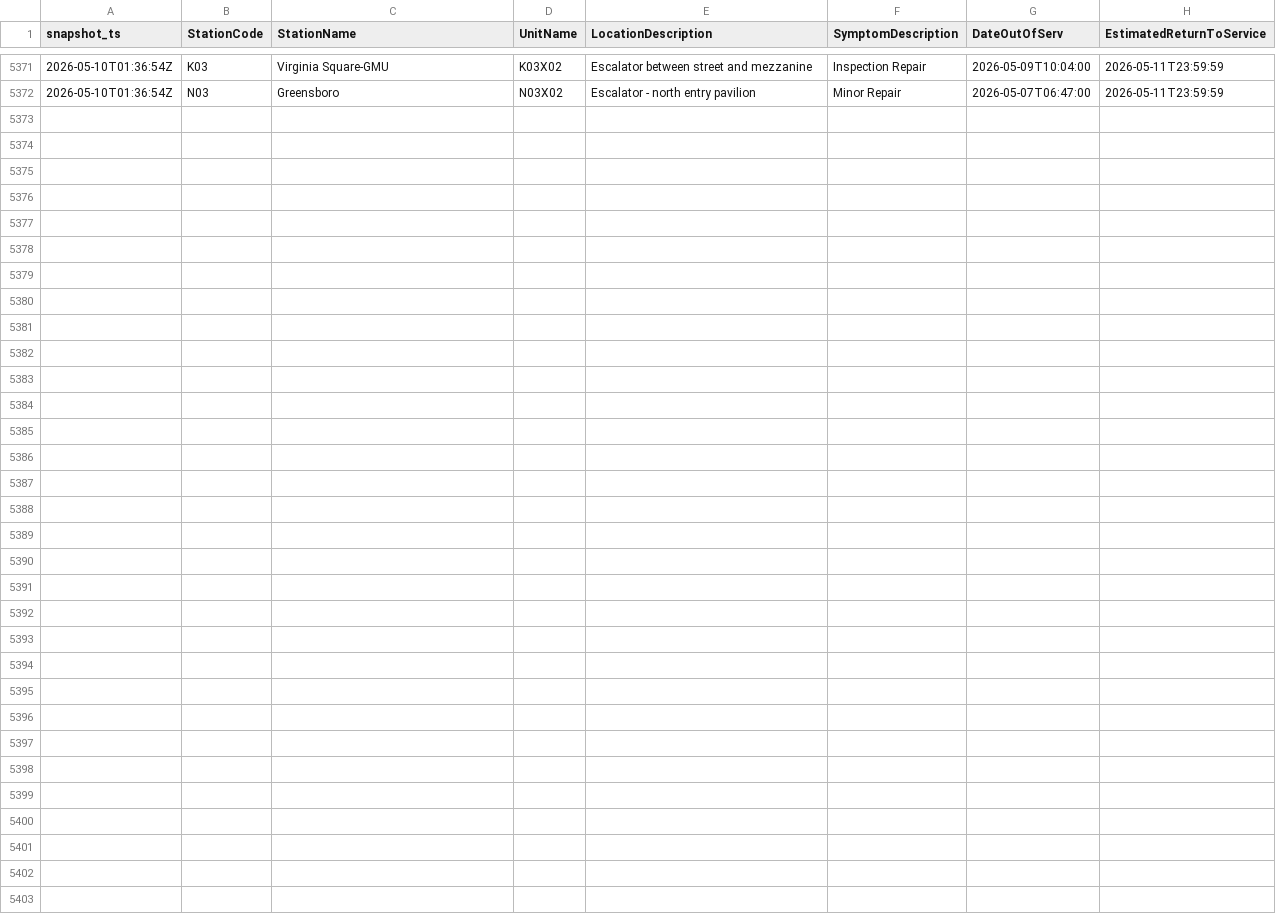
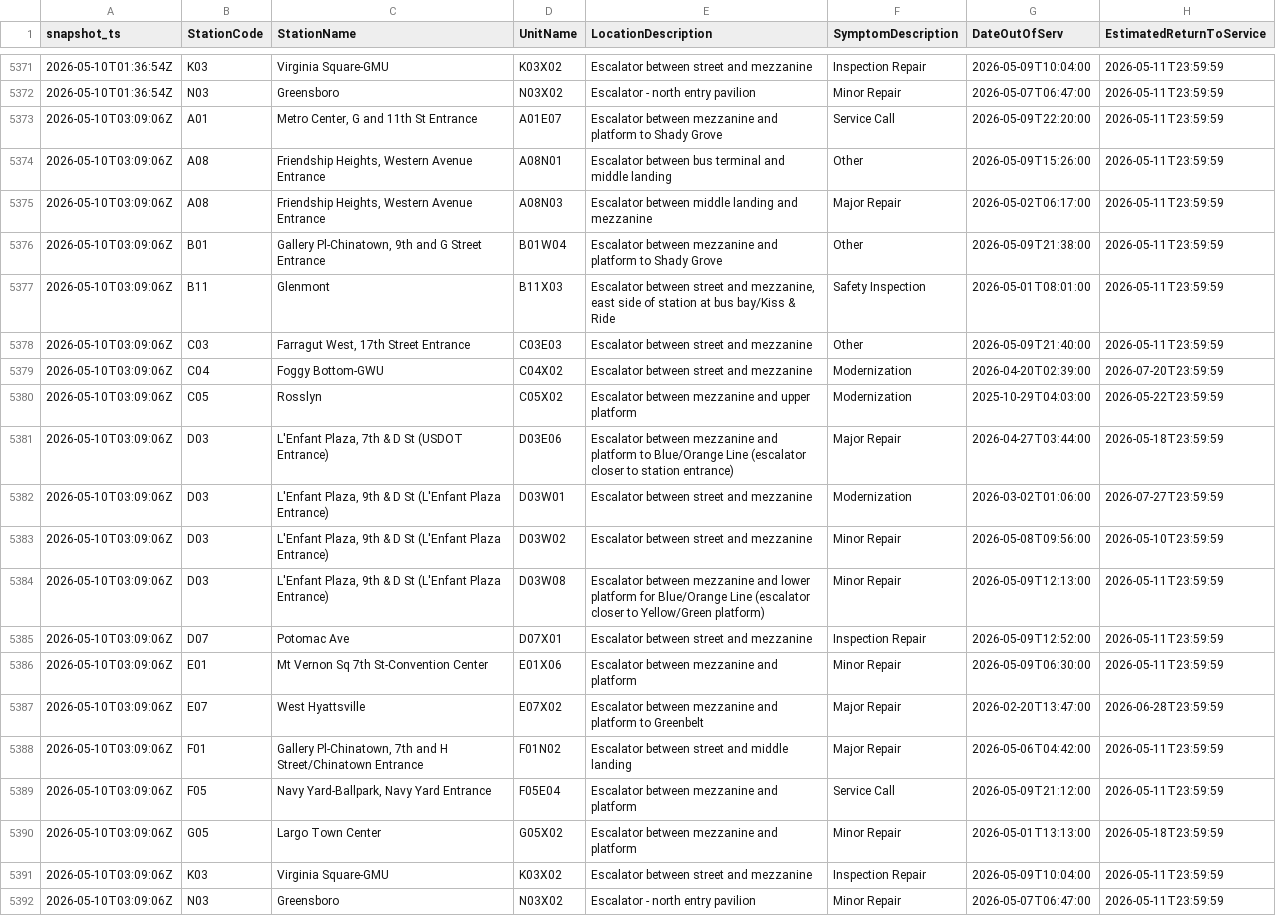
Before and after one commit to CetiAlphaFive/wmata-escalators, a CSV file: data/escalator_outages.csv, drawn as a sheet; only a part is shown, gaps mark what is left out; the diff names each change by its address in the sheet, - before the commit and + after, or states it on an @@ line.

```diff
--- a/data/escalator_outages.csv
+++ b/data/escalator_outages.csv
+row 5373: 2026-05-10T03:09:06Z | A01 | Metro Center, G and 11th St Entrance | A01E07 | Escalator between mezzanine and platform to Shady Grove | Service Call | 2026-05-09T22:20:00 | 2026-05-11T23:59:59
+row 5374: 2026-05-10T03:09:06Z | A08 | Friendship Heights, Western Avenue Entrance | A08N01 | Escalator between bus terminal and middle landing | Other | 2026-05-09T15:26:00 | 2026-05-11T23:59:59
+row 5375: 2026-05-10T03:09:06Z | A08 | Friendship Heights, Western Avenue Entrance | A08N03 | Escalator between middle landing and mezzanine | Major Repair | 2026-05-02T06:17:00 | 2026-05-11T23:59:59
+row 5376: 2026-05-10T03:09:06Z | B01 | Gallery Pl-Chinatown, 9th and G Street Entrance | B01W04 | Escalator between mezzanine and platform to Shady Grove | Other | 2026-05-09T21:38:00 | 2026-05-11T23:59:59
+row 5377: 2026-05-10T03:09:06Z | B11 | Glenmont | B11X03 | Escalator between street and mezzanine, east side of station at bus bay/Kiss & Ride | Safety Inspection | 2026-05-01T08:01:00 | 2026-05-11T23:59:59
+row 5378: 2026-05-10T03:09:06Z | C03 | Farragut West, 17th Street Entrance | C03E03 | Escalator between street and mezzanine | Other | 2026-05-09T21:40:00 | 2026-05-11T23:59:59
+row 5379: 2026-05-10T03:09:06Z | C04 | Foggy Bottom-GWU | C04X02 | Escalator between street and mezzanine | Modernization | 2026-04-20T02:39:00 | 2026-07-20T23:59:59
+row 5380: 2026-05-10T03:09:06Z | C05 | Rosslyn | C05X02 | Escalator between mezzanine and upper platform | Modernization | 2025-10-29T04:03:00 | 2026-05-22T23:59:59
+row 5381: 2026-05-10T03:09:06Z | D03 | L'Enfant Plaza, 7th & D St (USDOT Entrance) | D03E06 | Escalator between mezzanine and platform to Blue/Orange Line (escalator closer to station entrance) | Major Repair | 2026-04-27T03:44:00 | 2026-05-18T23:59:59
+row 5382: 2026-05-10T03:09:06Z | D03 | L'Enfant Plaza, 9th & D St (L'Enfant Plaza Entrance) | D03W01 | Escalator between street and mezzanine | Modernization | 2026-03-02T01:06:00 | 2026-07-27T23:59:59
+row 5383: 2026-05-10T03:09:06Z | D03 | L'Enfant Plaza, 9th & D St (L'Enfant Plaza Entrance) | D03W02 | Escalator between street and mezzanine | Minor Repair | 2026-05-08T09:56:00 | 2026-05-10T23:59:59
+row 5384: 2026-05-10T03:09:06Z | D03 | L'Enfant Plaza, 9th & D St (L'Enfant Plaza Entrance) | D03W08 | Escalator between mezzanine and lower platform for Blue/Orange Line (escalator closer to Yellow/Green platform) | Minor Repair | 2026-05-09T12:13:00 | 2026-05-11T23:59:59
+row 5385: 2026-05-10T03:09:06Z | D07 | Potomac Ave | D07X01 | Escalator between street and mezzanine | Inspection Repair | 2026-05-09T12:52:00 | 2026-05-11T23:59:59
+row 5386: 2026-05-10T03:09:06Z | E01 | Mt Vernon Sq 7th St-Convention Center | E01X06 | Escalator between mezzanine and platform | Minor Repair | 2026-05-09T06:30:00 | 2026-05-11T23:59:59
+row 5387: 2026-05-10T03:09:06Z | E07 | West Hyattsville | E07X02 | Escalator between mezzanine and platform to Greenbelt | Major Repair | 2026-02-20T13:47:00 | 2026-06-28T23:59:59
+row 5388: 2026-05-10T03:09:06Z | F01 | Gallery Pl-Chinatown, 7th and H Street/Chinatown Entrance | F01N02 | Escalator between street and middle landing | Major Repair | 2026-05-06T04:42:00 | 2026-05-11T23:59:59
+row 5389: 2026-05-10T03:09:06Z | F05 | Navy Yard-Ballpark, Navy Yard Entrance | F05E04 | Escalator between mezzanine and platform | Service Call | 2026-05-09T21:12:00 | 2026-05-11T23:59:59
+row 5390: 2026-05-10T03:09:06Z | G05 | Largo Town Center | G05X02 | Escalator between mezzanine and platform | Minor Repair | 2026-05-01T13:13:00 | 2026-05-18T23:59:59
+row 5391: 2026-05-10T03:09:06Z | K03 | Virginia Square-GMU | K03X02 | Escalator between street and mezzanine | Inspection Repair | 2026-05-09T10:04:00 | 2026-05-11T23:59:59
+row 5392: 2026-05-10T03:09:06Z | N03 | Greensboro | N03X02 | Escalator - north entry pavilion | Minor Repair | 2026-05-07T06:47:00 | 2026-05-11T23:59:59
```
Also changed, not shown: 1 other file.
